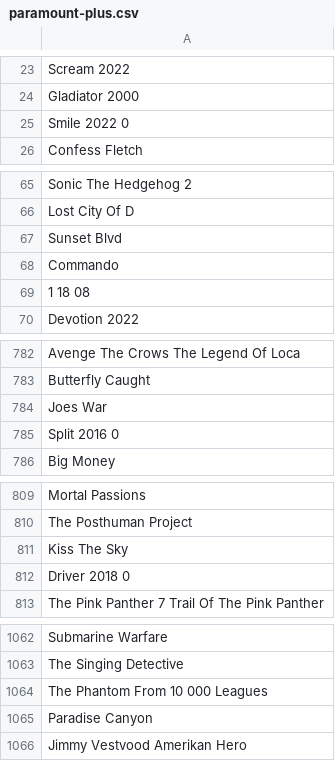
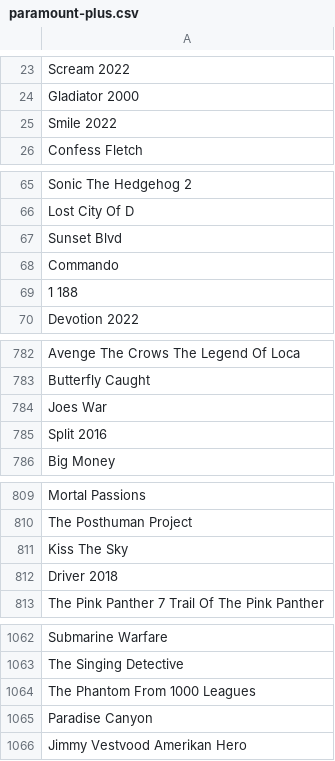
Before and after one commit to mattsg6/netflix-top10-scraper, a CSV file: justwatch_output/paramount-plus.csv, drawn as a sheet; only a part is shown, gaps mark what is left out; the diff covers the shown part only.

```diff
--- a/justwatch_output/paramount-plus.csv
+++ b/justwatch_output/paramount-plus.csv
@@ -24,3 +24,3 @@ Scream 2022
 Gladiator 2000
-Smile 2022 0
+Smile 2022
 Confess Fletch
@@ -68,3 +68,3 @@ Sunset Blvd
 Commando
-1 18 08
+1 188
 Devotion 2022
@@ -784,3 +784,3 @@ Butterfly Caught
 Joes War
-Split 2016 0
+Split 2016
 Big Money
@@ -811,3 +811,3 @@ The Posthuman Project
 Kiss The Sky
-Driver 2018 0
+Driver 2018
 The Pink Panther 7 Trail Of The Pink Panther
@@ -1063,3 +1063,3 @@ Submarine Warfare
 The Singing Detective
-The Phantom From 10 000 Leagues
+The Phantom From 1000 Leagues
 Paradise Canyon
```
Also changed, not shown: 8 edited cells elsewhere in this file, justwatch_output/amazon-prime-video.csv, justwatch_output/hulu.csv, 21 other files.
